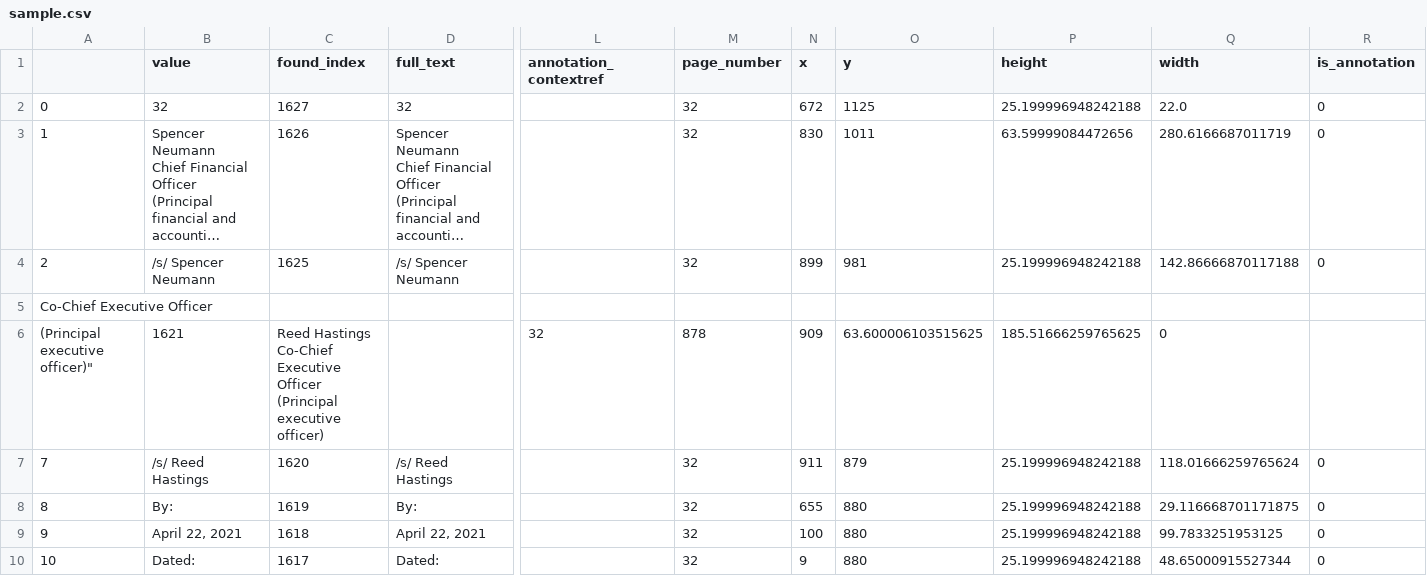
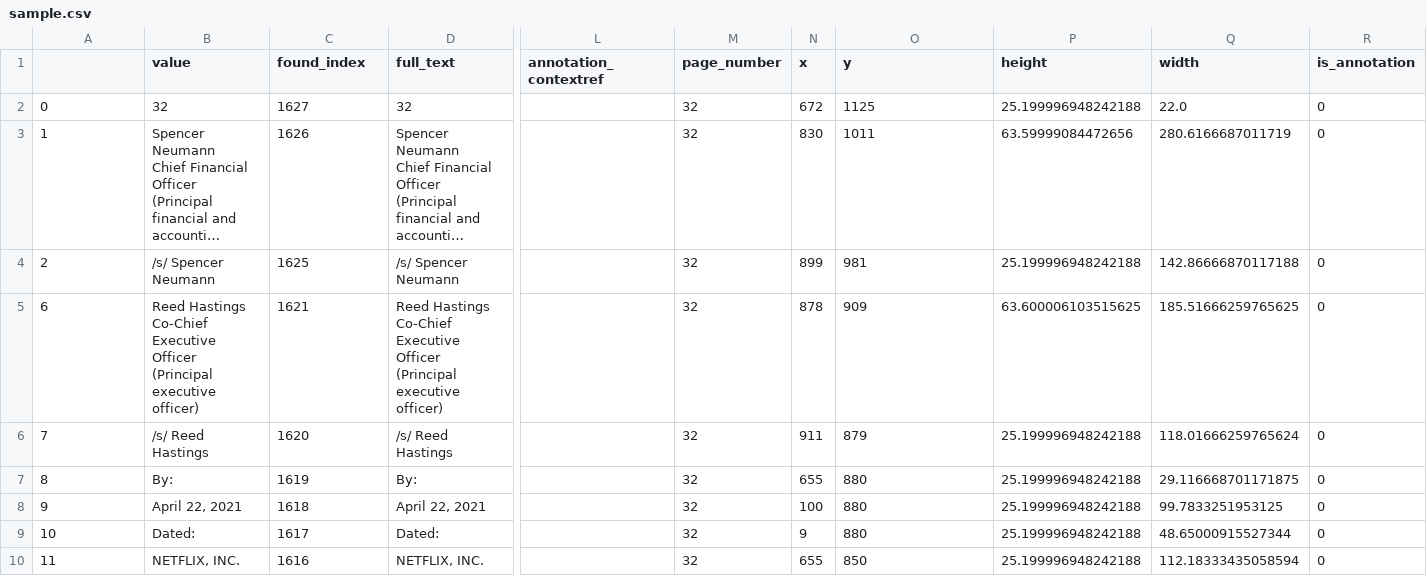
Before and after one commit to kamilkrukowski/EDGAR-DOC-PARSER, a CSV file: EDGAR/sample.csv, drawn as a sheet; only a part is shown, gaps mark what is left out; the shorter side is filled out with more unchanged rows; long unchanged cells end in …; removed rows and columns are numbered as before the commit, all else as after; rows hold the shown columns only; ↵ is a line break in a cell; the diff names each change by its address in the sheet, - before the commit and + after, or states it on an @@ line.

Commit message:
Update sample.csv

```diff
--- a/EDGAR/sample.csv
+++ b/EDGAR/sample.csv
-row 5: Co-Chief Executive Officer
-row 6: (Principal executive officer)" | 1621 | Reed Hastings ↵ Co-Chief Executive Officer ↵ (Principal executive officer) |  | 32 | 878 | 909 | 63.600006103515625 | 185.51666259765625 | 0
+row 5: 6 | Reed Hastings ↵ Co-Chief Executive Officer ↵ (Principal executive officer) | 1621 | Reed Hastings ↵ Co-Chief Executive Officer ↵ (Principal executive officer) |  | 32 | 878 | 909 | 63.600006103515625 | 185.51666259765625 | 0
```
